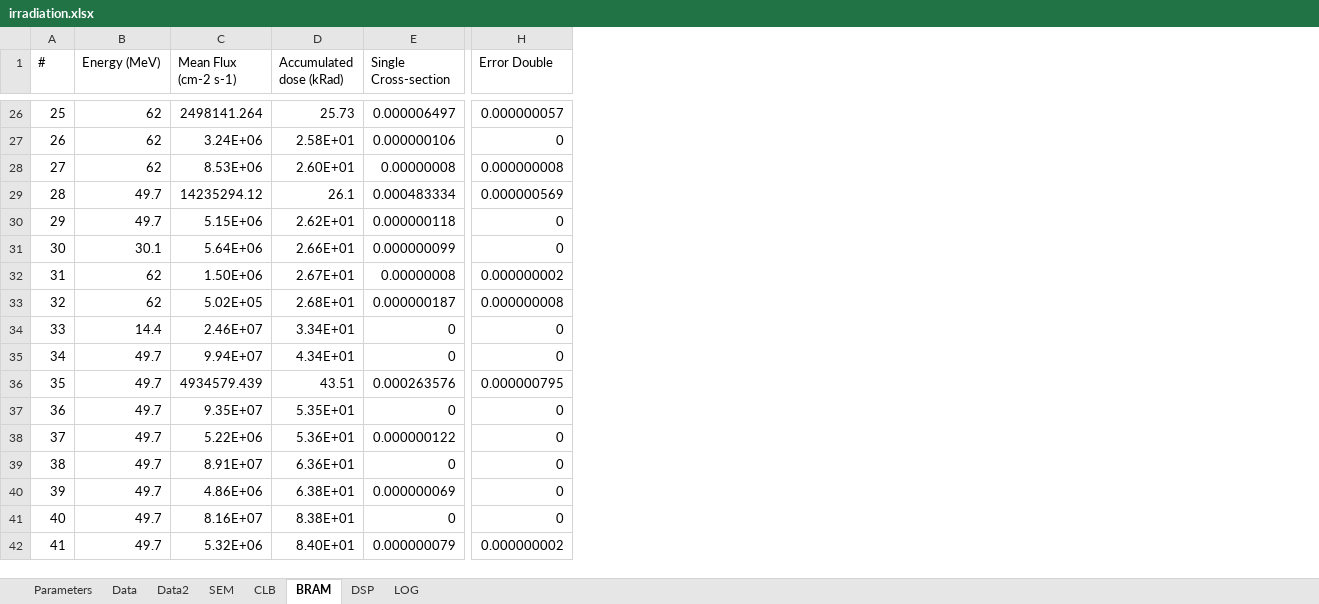
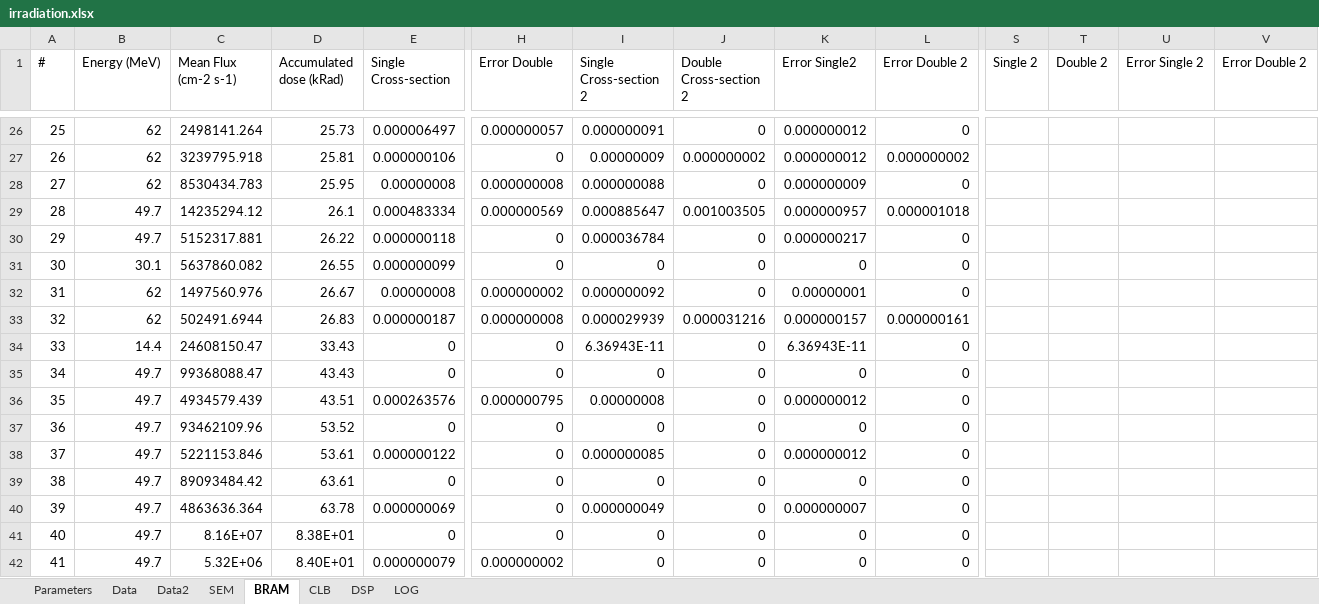
Before and after one commit to hdelanno/thesis, an Excel workbook: tools/irradiation.xlsx, sheet BRAM, drawn as a sheet; only a part is shown, gaps mark what is left out; values as stored, in another font and other column widths than the file's, no cell formats; charts and pictures not drawn; the diff covers the shown part only; the diff names each change by its address in the sheet, - before the commit and + after, or states it on an @@ line.

```diff
--- a/tools/irradiation.xlsx (sheet BRAM)
+++ b/tools/irradiation.xlsx (sheet BRAM)
@@ sheet tab order changed: Parameters | Data | Data2 | SEM | BRAM | CLB | DSP | LOG @@
+column I (Single Cross-section 2), rows 26-42: 0.000000091 | 0.00000009 | 0.000000088 | 0.000885647 | 0.000036784 | 0 | 0.000000092 | 0.000029939 | 6.36943E-11 | 0 | 0.00000008 | 0 | 0.000000085 | 0 | 0.000000049 | 0 | 0
+column J (Double Cross-section 2), rows 26-42: 0 | 0.000000002 | 0 | 0.001003505 | 0 | 0 | 0 | 0.000031216 | 0 | 0 | 0 | 0 | 0 | 0 | 0 | 0 | 0
+column K (Error Single2), rows 26-42: 0.000000012 | 0.000000012 | 0.000000009 | 0.000000957 | 0.000000217 | 0 | 0.00000001 | 0.000000157 | 6.36943E-11 | 0 | 0.000000012 | 0 | 0.000000012 | 0 | 0.000000007 | 0 | 0
+column L (Error Double 2), rows 26-42: 0 | 0.000000002 | 0 | 0.000001018 | 0 | 0 | 0 | 0.000000161 | 0 | 0 | 0 | 0 | 0 | 0 | 0 | 0 | 0
+column S (Single 2), empty
+column T (Double 2), empty
+column U (Error Single 2), empty
+column V (Error Double 2), empty
-C27 (Mean Flux (cm-2 s-1)): 3.24E+06
+C27 (Mean Flux (cm-2 s-1)): 3239795.918
-D27 (Accumulated dose (kRad)): 2.58E+01
+D27 (Accumulated dose (kRad)): 25.81
-C28 (Mean Flux (cm-2 s-1)): 8.53E+06
+C28 (Mean Flux (cm-2 s-1)): 8530434.783
-D28 (Accumulated dose (kRad)): 2.60E+01
+D28 (Accumulated dose (kRad)): 25.95
-C30 (Mean Flux (cm-2 s-1)): 5.15E+06
+C30 (Mean Flux (cm-2 s-1)): 5152317.881
-D30 (Accumulated dose (kRad)): 2.62E+01
+D30 (Accumulated dose (kRad)): 26.22
-C31 (Mean Flux (cm-2 s-1)): 5.64E+06
+C31 (Mean Flux (cm-2 s-1)): 5637860.082
-D31 (Accumulated dose (kRad)): 2.66E+01
+D31 (Accumulated dose (kRad)): 26.55
-C32 (Mean Flux (cm-2 s-1)): 1.50E+06
+C32 (Mean Flux (cm-2 s-1)): 1497560.976
-D32 (Accumulated dose (kRad)): 2.67E+01
+D32 (Accumulated dose (kRad)): 26.67
-C33 (Mean Flux (cm-2 s-1)): 5.02E+05
+C33 (Mean Flux (cm-2 s-1)): 502491.6944
-D33 (Accumulated dose (kRad)): 2.68E+01
+D33 (Accumulated dose (kRad)): 26.83
-C34 (Mean Flux (cm-2 s-1)): 2.46E+07
+C34 (Mean Flux (cm-2 s-1)): 24608150.47
-D34 (Accumulated dose (kRad)): 3.34E+01
+D34 (Accumulated dose (kRad)): 33.43
-C35 (Mean Flux (cm-2 s-1)): 9.94E+07
+C35 (Mean Flux (cm-2 s-1)): 99368088.47
-D35 (Accumulated dose (kRad)): 4.34E+01
+D35 (Accumulated dose (kRad)): 43.43
-C37 (Mean Flux (cm-2 s-1)): 9.35E+07
+C37 (Mean Flux (cm-2 s-1)): 93462109.96
-D37 (Accumulated dose (kRad)): 5.35E+01
+D37 (Accumulated dose (kRad)): 53.52
-C38 (Mean Flux (cm-2 s-1)): 5.22E+06
+C38 (Mean Flux (cm-2 s-1)): 5221153.846
-D38 (Accumulated dose (kRad)): 5.36E+01
+D38 (Accumulated dose (kRad)): 53.61
-C39 (Mean Flux (cm-2 s-1)): 8.91E+07
+C39 (Mean Flux (cm-2 s-1)): 89093484.42
-D39 (Accumulated dose (kRad)): 6.36E+01
+D39 (Accumulated dose (kRad)): 63.61
-C40 (Mean Flux (cm-2 s-1)): 4.86E+06
+C40 (Mean Flux (cm-2 s-1)): 4863636.364
-D40 (Accumulated dose (kRad)): 6.38E+01
+D40 (Accumulated dose (kRad)): 63.78
```
Also changed, not shown: 24 edited cells elsewhere in this sheet, sheet SEM, sheet Data2, cell formats, charts or pictures, 2 other files.
